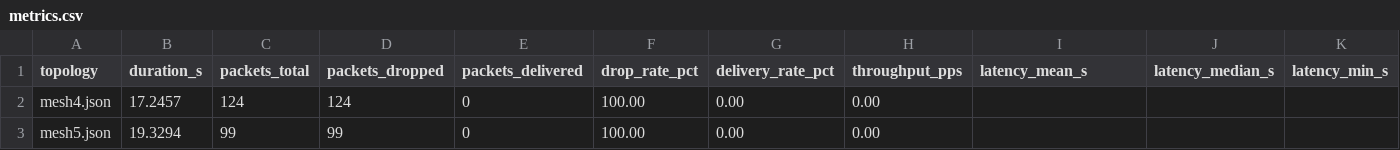
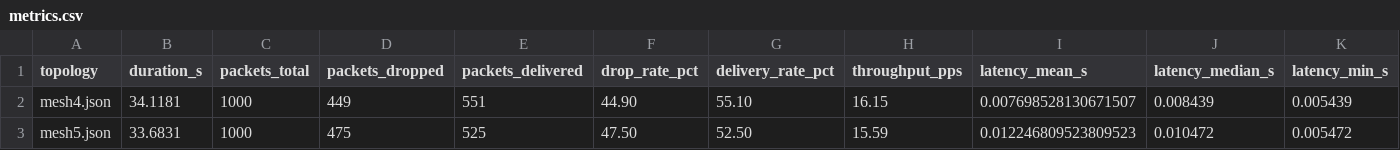
Before and after one commit to Kilop206/GNS, a CSV file: results/v0.9/test_#1/metrics.csv, drawn as a sheet; only a part is shown; the diff covers the shown part only; the diff names each change by its address in the sheet, - before the commit and + after, or states it on an @@ line.

```diff
--- a/results/v0.9/test_#1/metrics.csv
+++ b/results/v0.9/test_#1/metrics.csv
-B2 (duration_s): 17.2457
+B2 (duration_s): 34.1181
-C2 (packets_total): 124
+C2 (packets_total): 1000
-D2 (packets_dropped): 124
+D2 (packets_dropped): 449
-E2 (packets_delivered): 0
+E2 (packets_delivered): 551
-F2 (drop_rate_pct): 100.00
+F2 (drop_rate_pct): 44.90
-G2 (delivery_rate_pct): 0.00
+G2 (delivery_rate_pct): 55.10
-H2 (throughput_pps): 0.00
+H2 (throughput_pps): 16.15
-I2 (latency_mean_s): (empty)
+I2 (latency_mean_s): 0.007698528130671507
-J2 (latency_median_s): (empty)
+J2 (latency_median_s): 0.008439
-K2 (latency_min_s): (empty)
+K2 (latency_min_s): 0.005439
-B3 (duration_s): 19.3294
+B3 (duration_s): 33.6831
-C3 (packets_total): 99
+C3 (packets_total): 1000
-D3 (packets_dropped): 99
+D3 (packets_dropped): 475
-E3 (packets_delivered): 0
+E3 (packets_delivered): 525
-F3 (drop_rate_pct): 100.00
+F3 (drop_rate_pct): 47.50
-G3 (delivery_rate_pct): 0.00
+G3 (delivery_rate_pct): 52.50
-H3 (throughput_pps): 0.00
+H3 (throughput_pps): 15.59
-I3 (latency_mean_s): (empty)
+I3 (latency_mean_s): 0.012246809523809523
-J3 (latency_median_s): (empty)
+J3 (latency_median_s): 0.010472
-K3 (latency_min_s): (empty)
+K3 (latency_min_s): 0.005472
```
Also changed, not shown: 6 edited cells elsewhere in this file, 34 other files.
